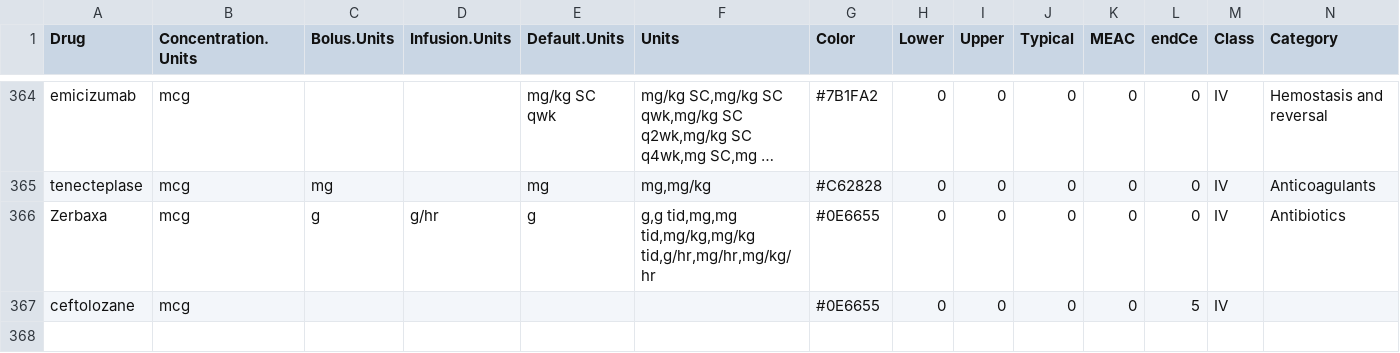
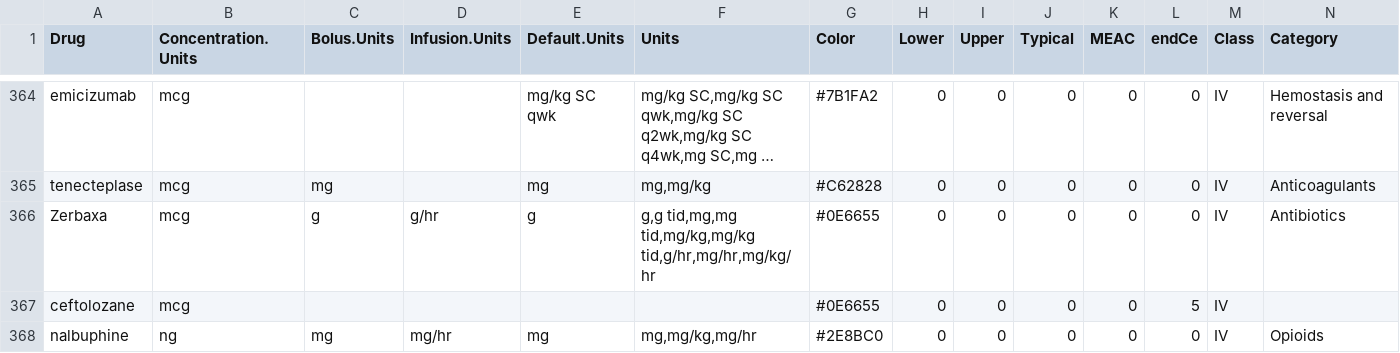
Before and after one commit to StevenLShafer/stanpumpR, a CSV file: inst/extdata/drugDefaults_global.csv, drawn as a sheet; only a part is shown, gaps mark what is left out; long unchanged cells end in ….

```diff
--- a/inst/extdata/drugDefaults_global.csv
+++ b/inst/extdata/drugDefaults_global.csv
@@ -367 +367,2 @@ Zerbaxa,mcg,g,g/hr,g,"g,g tid,mg,mg tid,mg/kg,mg/kg tid,g/hr,mg/hr,mg/kg/hr",#0E
 ceftolozane,mcg,,,,,#0E6655,0,0,0,0,5,IV,
+nalbuphine,ng,mg,mg/hr,mg,"mg,mg/kg,mg/hr",#2E8BC0,0,0,0,0,0,IV,Opioids
```
Also changed, not shown: docs/library-expansion/plan.csv, inst/extdata/fdaLabels.csv, 12 other files.
